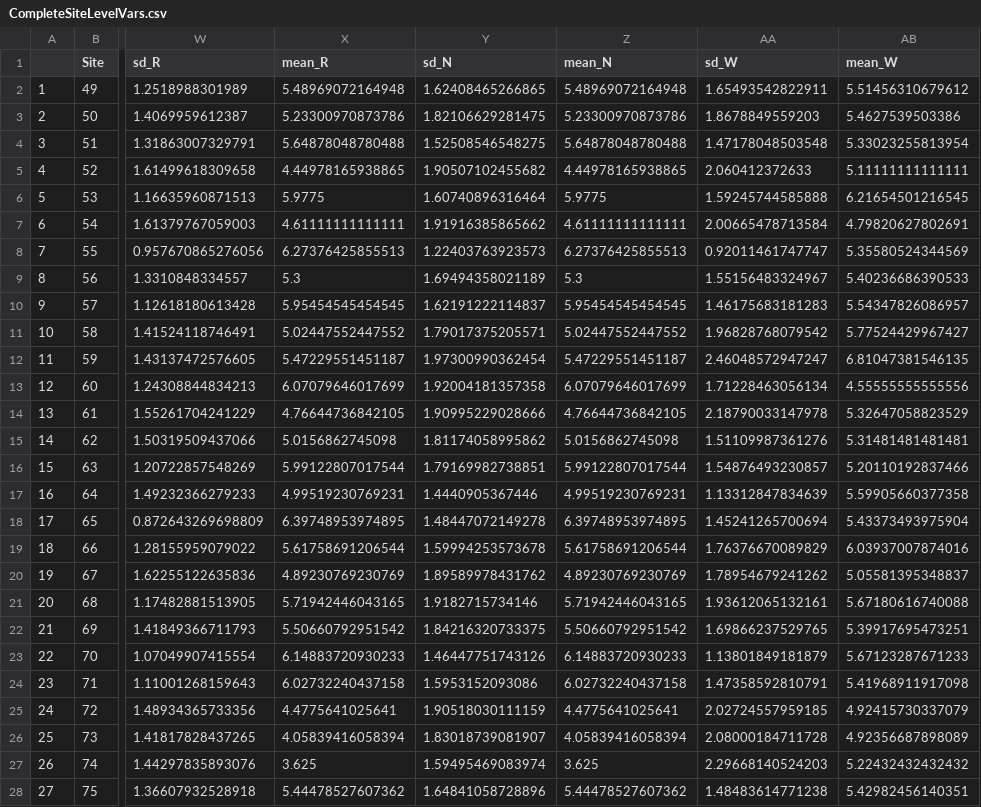
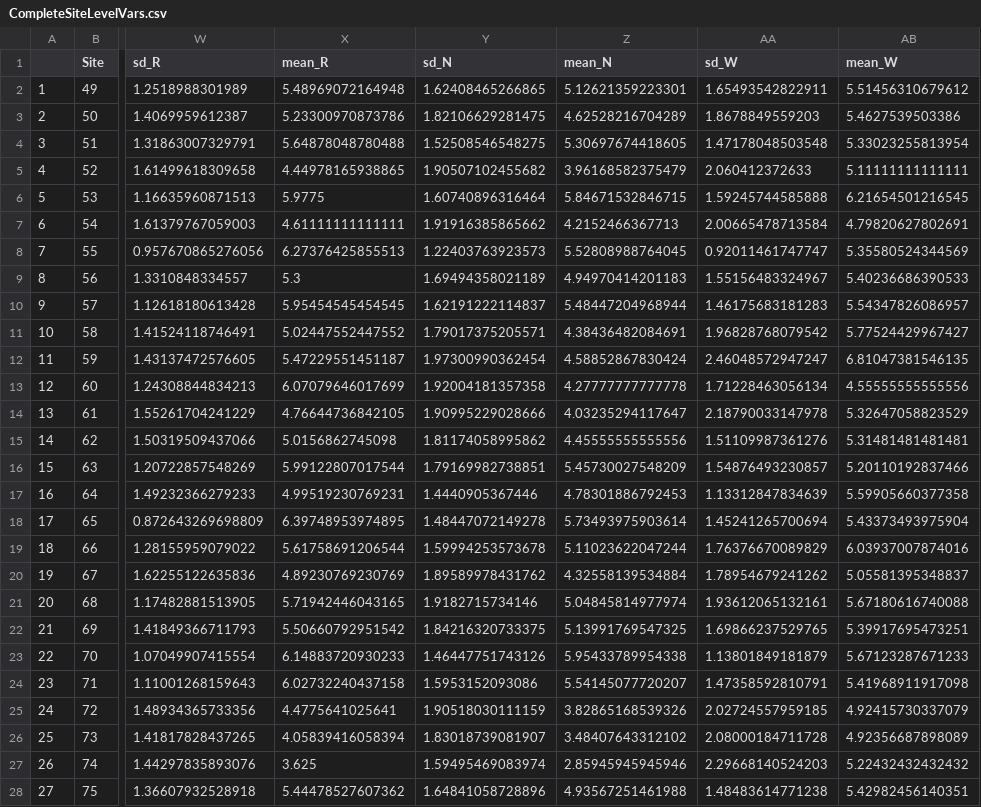
Before and after one commit to PetraGuy/CMEECourseWork, a CSV file: CMEEMainProject/Data/CompleteSiteLevelVars.csv, drawn as a sheet; only a part is shown, gaps mark what is left out; the diff covers the shown part only; the diff names each change by its address in the sheet, - before the commit and + after, or states it on an @@ line.

```diff
--- a/CMEEMainProject/Data/CompleteSiteLevelVars.csv
+++ b/CMEEMainProject/Data/CompleteSiteLevelVars.csv
-Z2 (mean_N): 5.48969072164948
+Z2 (mean_N): 5.12621359223301
-Z3 (mean_N): 5.23300970873786
+Z3 (mean_N): 4.62528216704289
-Z4 (mean_N): 5.64878048780488
+Z4 (mean_N): 5.30697674418605
-Z5 (mean_N): 4.44978165938865
+Z5 (mean_N): 3.96168582375479
-Z6 (mean_N): 5.9775
+Z6 (mean_N): 5.84671532846715
-Z7 (mean_N): 4.61111111111111
+Z7 (mean_N): 4.2152466367713
-Z8 (mean_N): 6.27376425855513
+Z8 (mean_N): 5.52808988764045
-Z9 (mean_N): 5.3
+Z9 (mean_N): 4.94970414201183
-Z10 (mean_N): 5.95454545454545
+Z10 (mean_N): 5.48447204968944
-Z11 (mean_N): 5.02447552447552
+Z11 (mean_N): 4.38436482084691
-Z12 (mean_N): 5.47229551451187
+Z12 (mean_N): 4.58852867830424
-Z13 (mean_N): 6.07079646017699
+Z13 (mean_N): 4.27777777777778
-Z14 (mean_N): 4.76644736842105
+Z14 (mean_N): 4.03235294117647
-Z15 (mean_N): 5.0156862745098
+Z15 (mean_N): 4.45555555555556
-Z16 (mean_N): 5.99122807017544
+Z16 (mean_N): 5.45730027548209
-Z17 (mean_N): 4.99519230769231
+Z17 (mean_N): 4.78301886792453
-Z18 (mean_N): 6.39748953974895
+Z18 (mean_N): 5.73493975903614
-Z19 (mean_N): 5.61758691206544
+Z19 (mean_N): 5.11023622047244
-Z20 (mean_N): 4.89230769230769
+Z20 (mean_N): 4.32558139534884
-Z21 (mean_N): 5.71942446043165
+Z21 (mean_N): 5.04845814977974
-Z22 (mean_N): 5.50660792951542
+Z22 (mean_N): 5.13991769547325
-Z23 (mean_N): 6.14883720930233
+Z23 (mean_N): 5.95433789954338
-Z24 (mean_N): 6.02732240437158
+Z24 (mean_N): 5.54145077720207
-Z25 (mean_N): 4.4775641025641
+Z25 (mean_N): 3.82865168539326
-Z26 (mean_N): 4.05839416058394
+Z26 (mean_N): 3.48407643312102
-Z27 (mean_N): 3.625
+Z27 (mean_N): 2.85945945945946
-Z28 (mean_N): 5.44478527607362
+Z28 (mean_N): 4.93567251461988
```
Also changed, not shown: 76 edited cells elsewhere in this file, 37 other files.
